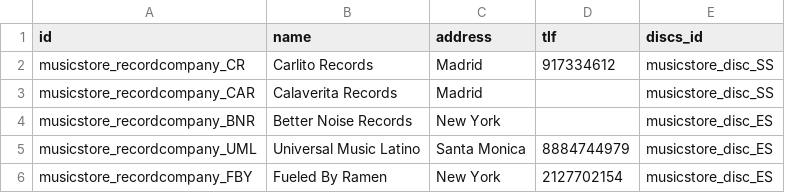
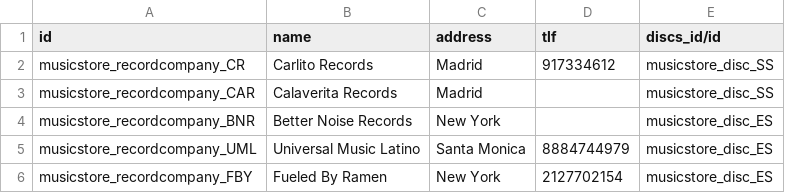
Before and after one commit to IvanCausera/MusicStore__OdooApp, a CSV file: data/musicstore.recordcompany.csv, drawn as a sheet.

```diff
--- a/data/musicstore.recordcompany.csv
+++ b/data/musicstore.recordcompany.csv
@@ -1,2 +1,2 @@
-"id","name","address","tlf","discs_id"
+"id","name","address","tlf","discs_id/id"
 musicstore_recordcompany_CR,"Carlito Records","Madrid","917334612",musicstore_disc_SS
```
Also changed, not shown: 8 other files.
